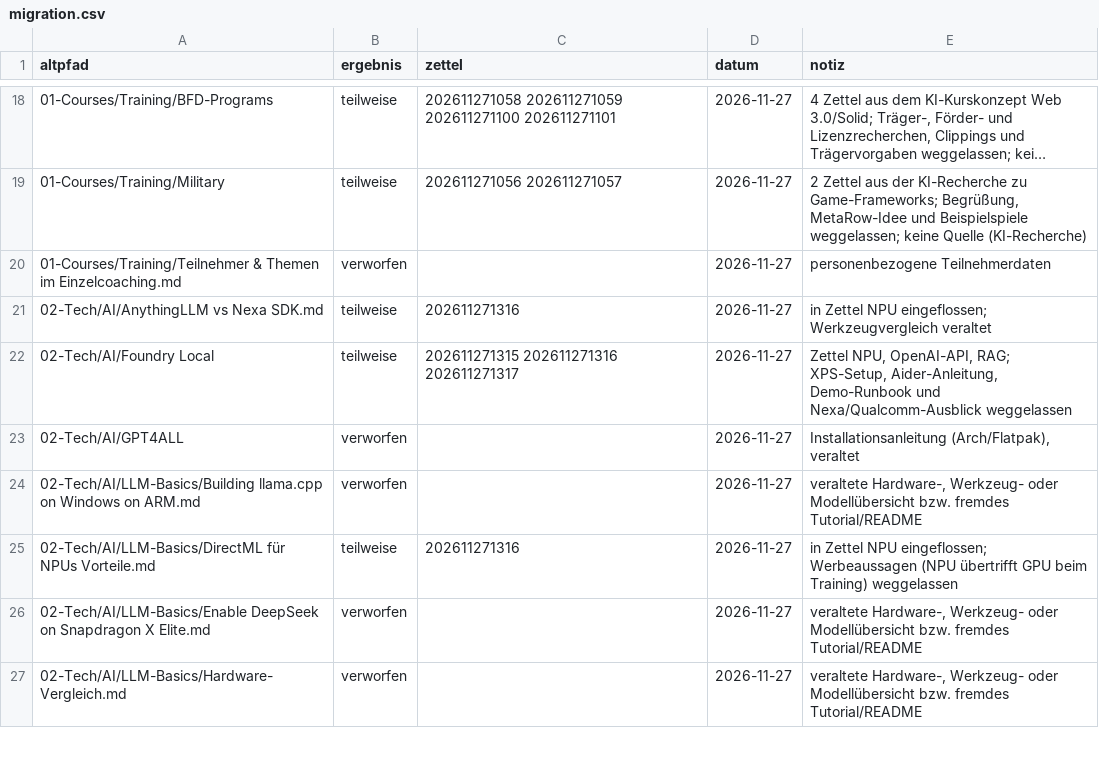
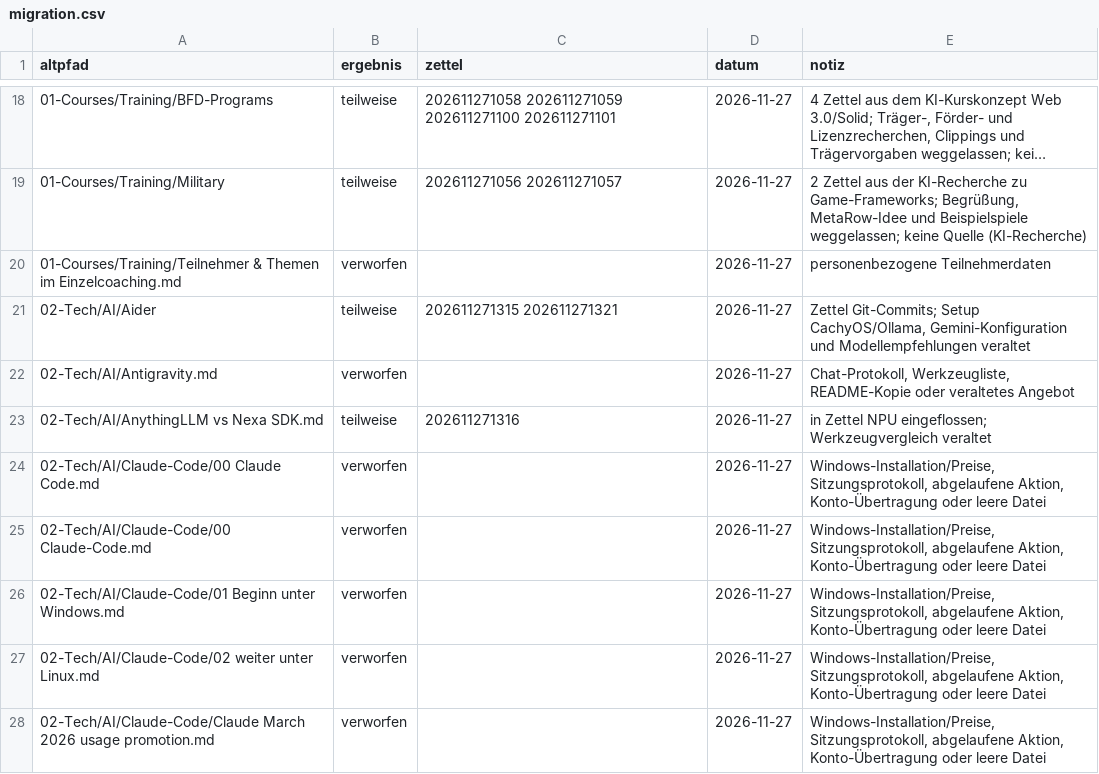
Before and after one commit to fdoebbelin/Knowledge, a CSV file: _meta/migration.csv, drawn as a sheet; only a part is shown, gaps mark what is left out; the shorter side is filled out with more unchanged rows; long unchanged cells end in …; the diff covers the shown part only; the diff names each change by its address in the sheet, - before the commit and + after, or states it on an @@ line.

```diff
--- a/_meta/migration.csv
+++ b/_meta/migration.csv
+row 21: 02-Tech/AI/Aider | teilweise | 202611271315 202611271321 | 2026-11-27 | Zettel Git-Commits; Setup CachyOS/Ollama, Gemini-Konfiguration und Modellempfehlungen veraltet
+row 22: 02-Tech/AI/Antigravity.md | verworfen |  | 2026-11-27 | Chat-Protokoll, Werkzeugliste, README-Kopie oder veraltetes Angebot
+row 24: 02-Tech/AI/Claude-Code/00 Claude Code.md | verworfen |  | 2026-11-27 | Windows-Installation/Preise, Sitzungsprotokoll, abgelaufene Aktion, Konto-Übertragung oder leere Datei
+row 25: 02-Tech/AI/Claude-Code/00 Claude-Code.md | verworfen |  | 2026-11-27 | Windows-Installation/Preise, Sitzungsprotokoll, abgelaufene Aktion, Konto-Übertragung oder leere Datei
+row 26: 02-Tech/AI/Claude-Code/01 Beginn unter Windows.md | verworfen |  | 2026-11-27 | Windows-Installation/Preise, Sitzungsprotokoll, abgelaufene Aktion, Konto-Übertragung oder leere Datei
+row 27: 02-Tech/AI/Claude-Code/02 weiter unter Linux.md | verworfen |  | 2026-11-27 | Windows-Installation/Preise, Sitzungsprotokoll, abgelaufene Aktion, Konto-Übertragung oder leere Datei
+row 28: 02-Tech/AI/Claude-Code/Claude March 2026 usage promotion.md | verworfen |  | 2026-11-27 | Windows-Installation/Preise, Sitzungsprotokoll, abgelaufene Aktion, Konto-Übertragung oder leere Datei
```
Also changed, not shown: 9 added rows elsewhere in this file, 7 other files.
